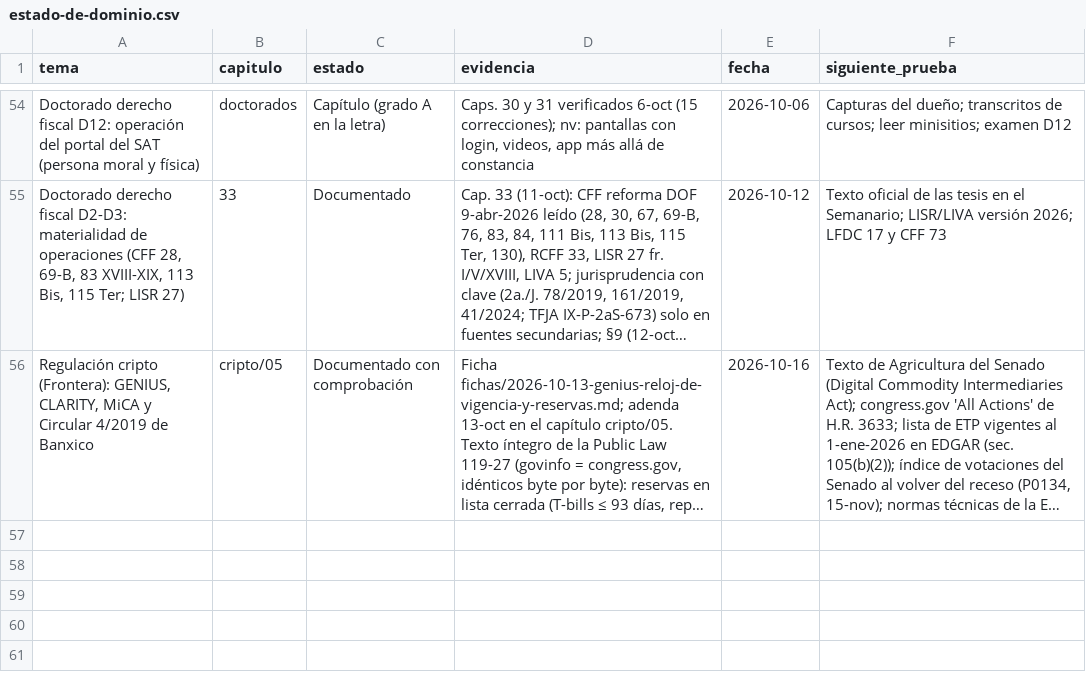
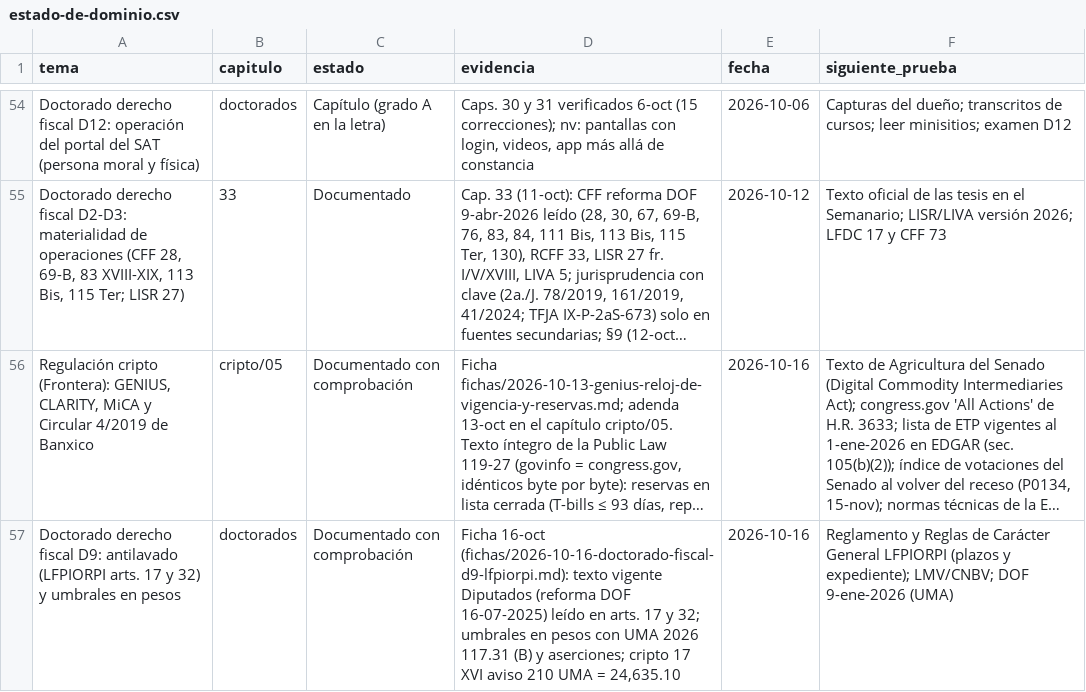
Before and after one commit to izurieta77/New1, a CSV file: conocimiento/estado-de-dominio.csv, drawn as a sheet; only a part is shown, gaps mark what is left out; long unchanged cells end in …; the diff names each change by its address in the sheet, - before the commit and + after, or states it on an @@ line.

```diff
--- a/conocimiento/estado-de-dominio.csv
+++ b/conocimiento/estado-de-dominio.csv
+row 57: Doctorado derecho fiscal D9: antilavado (LFPIORPI arts. 17 y 32) y umbrales en pesos | doctorados | Documentado con comprobación | Ficha 16-oct (fichas/2026-10-16-doctorado-fiscal-d9-lfpiorpi.md): texto vigente Diputados (reforma DOF 16-07-2025) leído en arts. 17 y 32; umbrales en pesos con UMA 2026 117.31 (B) y aserciones; cripto 17 XVI aviso 210 UMA = 24,635.10 | 2026-10-16 | Reglamento y Reglas de Carácter General LFPIORPI (plazos y expediente); LMV/CNBV; DOF 9-ene-2026 (UMA)
```
Also changed, not shown: 7 other files.
